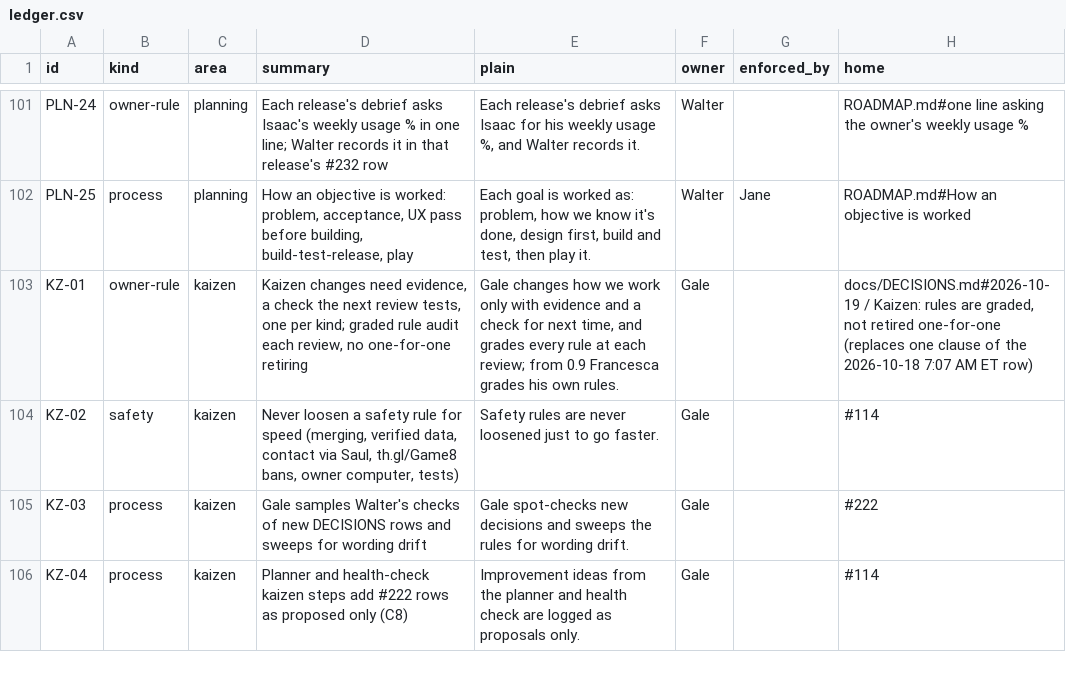
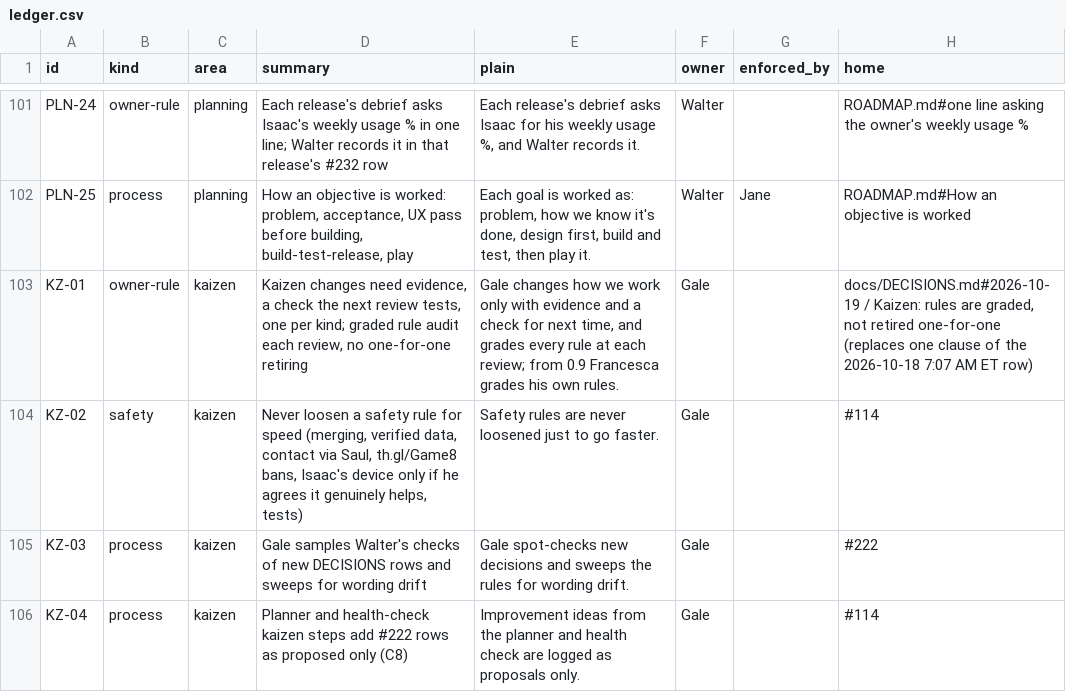
Before and after one commit to HackTheMeatball/daeva-companion, a CSV file: docs/kaizen/ledger.csv, drawn as a sheet; only a part is shown, gaps mark what is left out; the diff names each change by its address in the sheet, - before the commit and + after, or states it on an @@ line.

```diff
--- a/docs/kaizen/ledger.csv
+++ b/docs/kaizen/ledger.csv
-D104 (summary): …th.gl/Game8 bans, owner computer, tests)
+D104 (summary): …th.gl/Game8 bans, Isaac's device only if he agrees it genuinely helps, tests)
```
